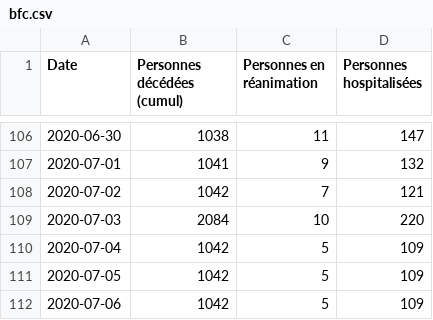
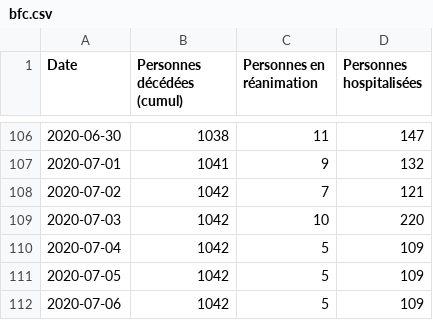
Before and after one commit to mattifaye/covid19bfc, a CSV file: bfc.csv, drawn as a sheet; only a part is shown, gaps mark what is left out.

Commit message:
Update bfc.csv

```diff
--- a/bfc.csv
+++ b/bfc.csv
@@ -108,3 +108,3 @@ Date,Personnes décédées (cumul),Personnes en réanimation,Personnes hospitali
 2020-07-02,1042,7,121
-2020-07-03,2084,10,220
+2020-07-03,1042,10,220
 2020-07-04,1042,5,109
```
